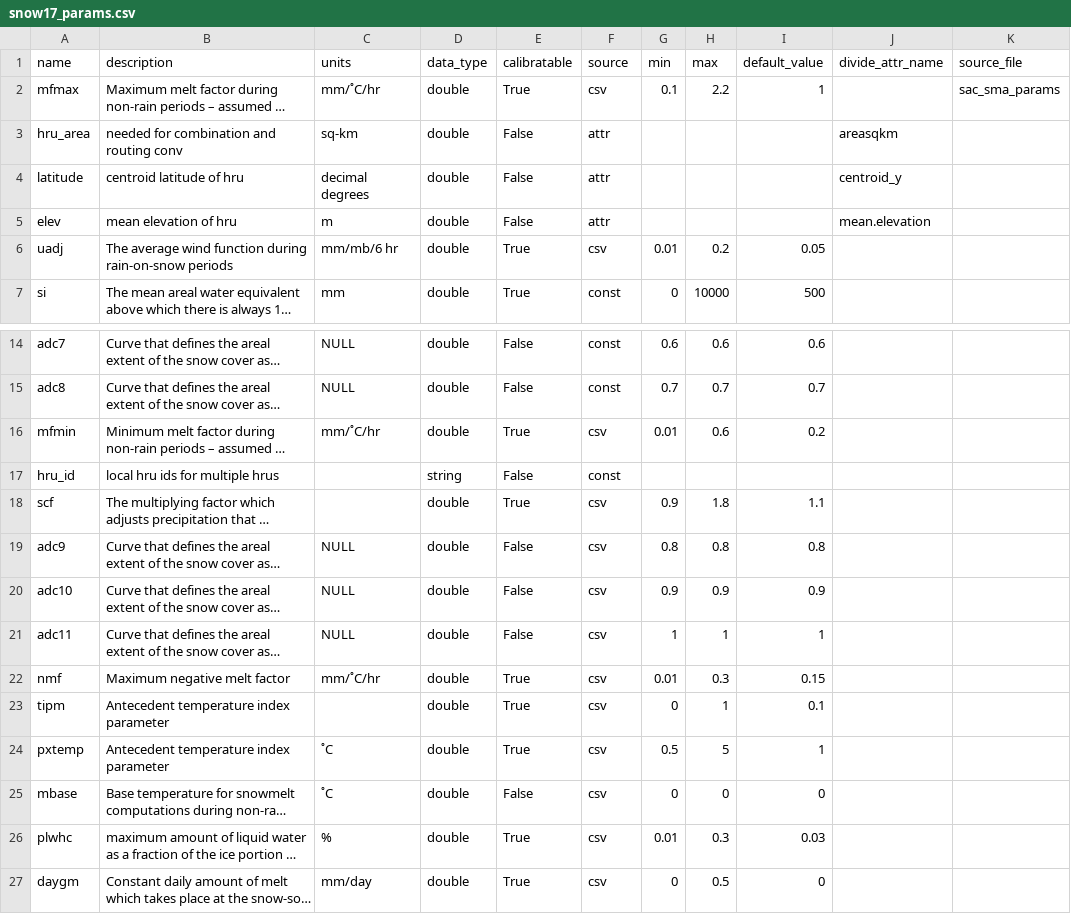
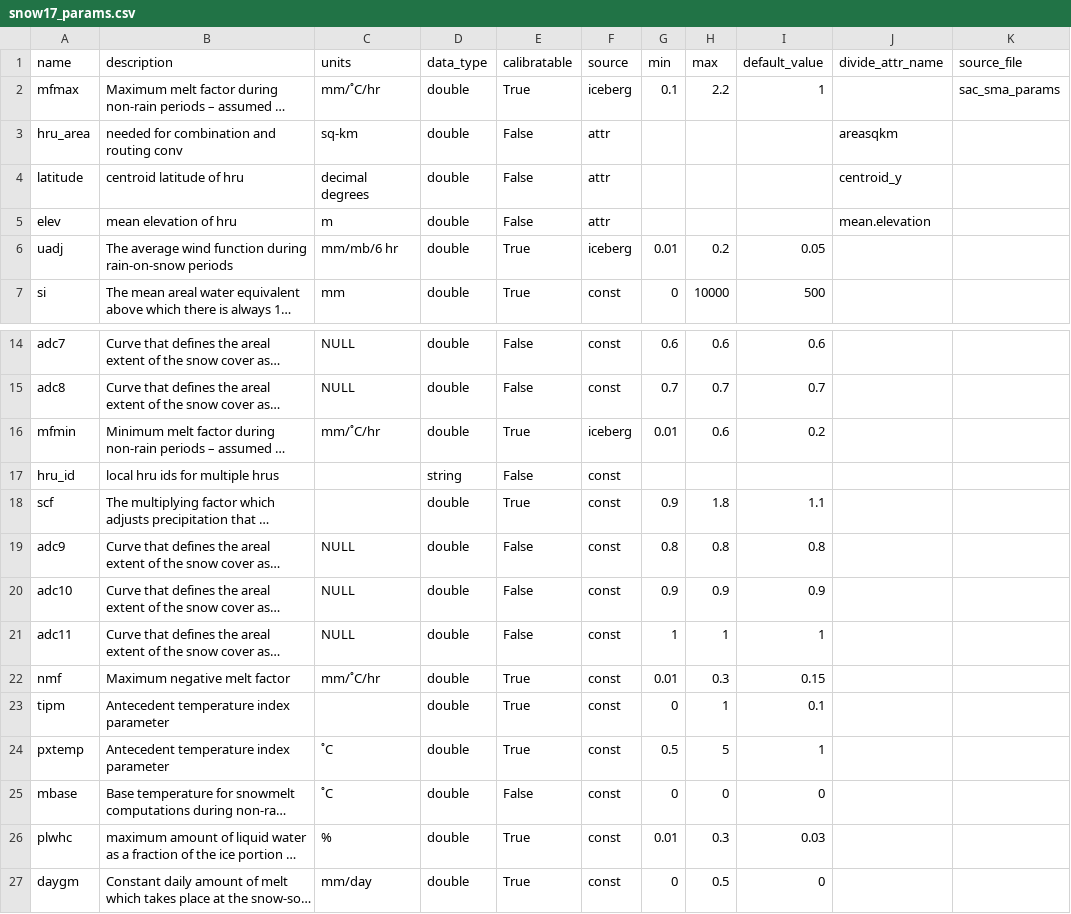
Before and after one commit to NGWPC/icefabric-archive, a CSV file: src/icefabric_api/data/snow17_params.csv, drawn as a sheet; only a part is shown, gaps mark what is left out; long unchanged cells end in …; the diff names each change by its address in the sheet, - before the commit and + after, or states it on an @@ line.

```diff
--- a/src/icefabric_api/data/snow17_params.csv
+++ b/src/icefabric_api/data/snow17_params.csv
-F2 (source): csv
+F2 (source): iceberg
-F6 (source): csv
+F6 (source): iceberg
-F16 (source): csv
+F16 (source): iceberg
-F18:F27 (source): csv
+F18:F27 (source): const
```
Also changed, not shown: src/icefabric_api/data/cfe_params.csv, src/icefabric_api/data/sac_sma_params.csv, 3 other files.
